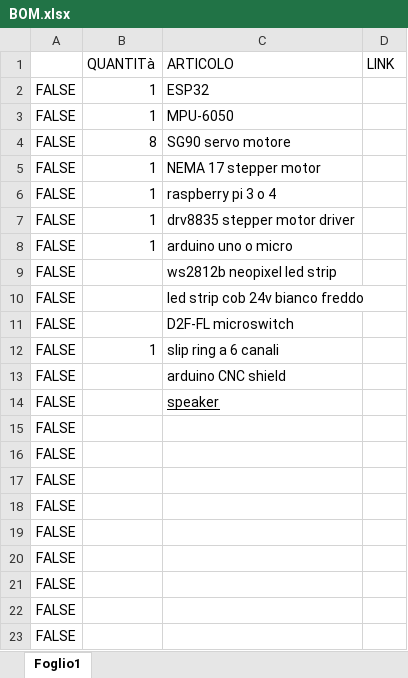
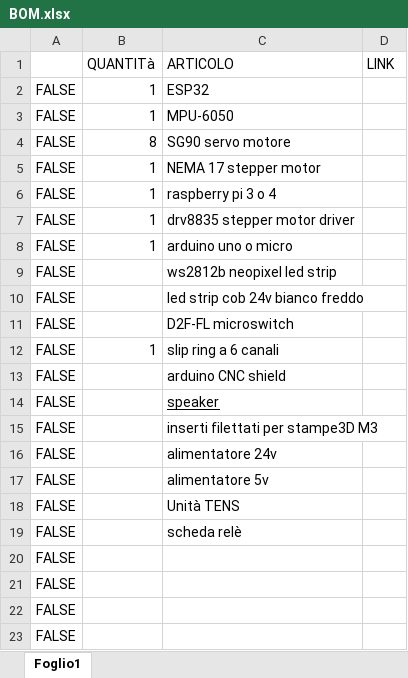
Before and after one commit to giuseppedifilippo/Buckshot-Ruolette, an Excel workbook: BOM.xlsx, sheet Foglio1, drawn as a sheet; values as stored, in another font and other column widths than the file's, no borders; the diff names each change by its address in the sheet, - before the commit and + after, or states it on an @@ line.

```diff
--- a/BOM.xlsx (sheet Foglio1)
+++ b/BOM.xlsx (sheet Foglio1)
-C15 (ARTICOLO): (empty)
+C15 (ARTICOLO): inserti filettati per stampe3D M3
-C16 (ARTICOLO): (empty)
+C16 (ARTICOLO): alimentatore 24v
-C17 (ARTICOLO): (empty)
+C17 (ARTICOLO): alimentatore 5v
-C18 (ARTICOLO): (empty)
+C18 (ARTICOLO): Unità TENS
-C19 (ARTICOLO): (empty)
+C19 (ARTICOLO): scheda relè
```
Also changed, not shown: 33 other files.
